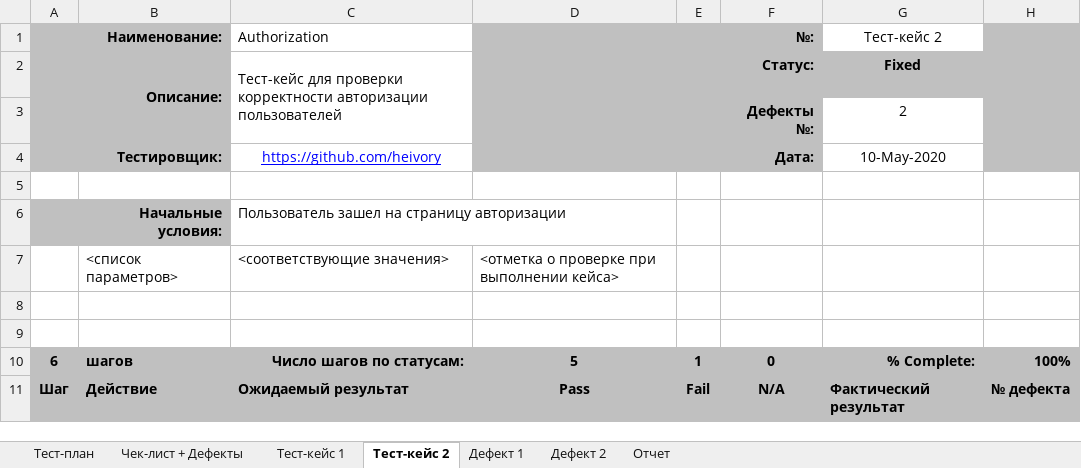
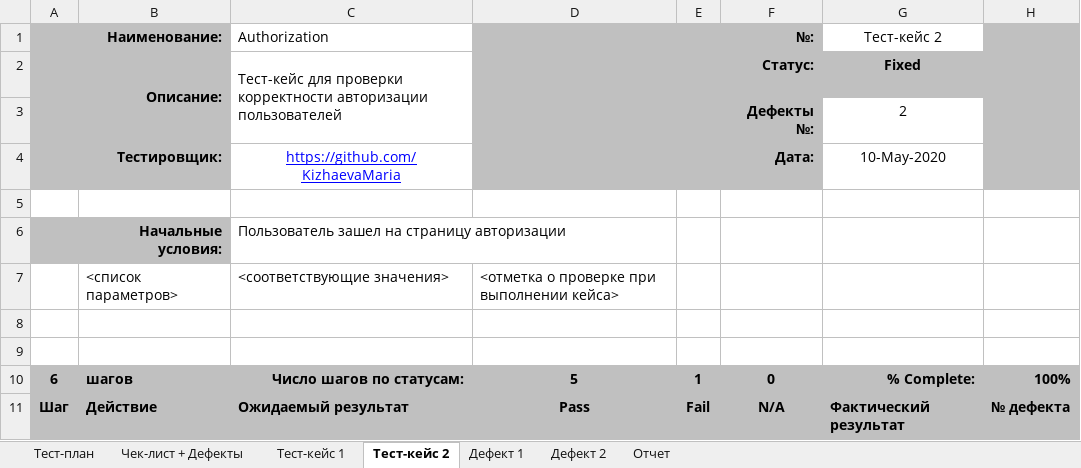
Before and after one commit to heivory/PI-Iudina-171-333, an Excel workbook: LR12/LR12.xlsx, sheet Тест-кейс 2, drawn as a sheet; only a part is shown; values as stored, in another font and other column widths than the file's, no borders; the diff names each change by its address in the sheet, - before the commit and + after, or states it on an @@ line.

```diff
--- a/LR12/LR12.xlsx (sheet Тест-кейс 2)
+++ b/LR12/LR12.xlsx (sheet Тест-кейс 2)
-C4 (Authorization): https://github.com/heivory
+C4 (Authorization): https://github.com/KizhaevaMaria
```
Also changed, not shown: sheet Тест-план, sheet Тест-кейс 1.
